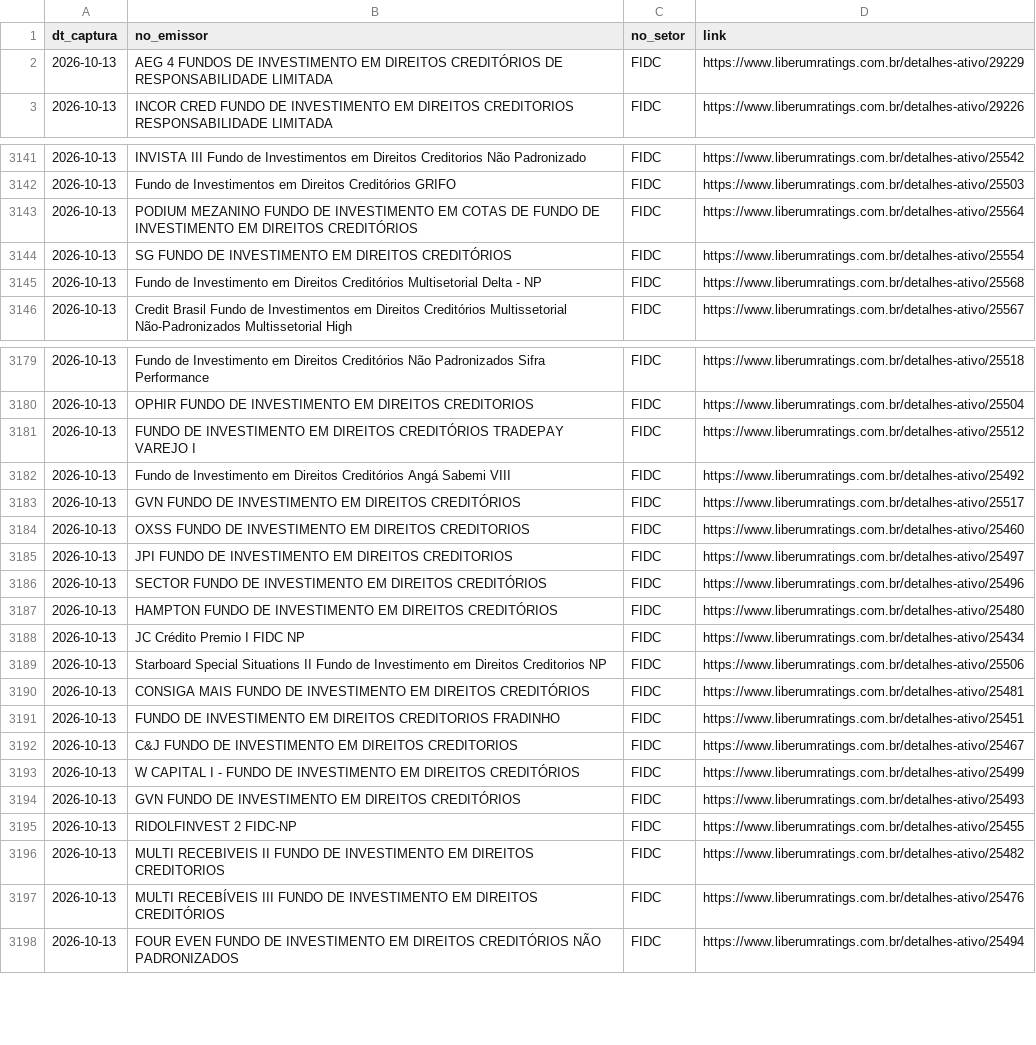
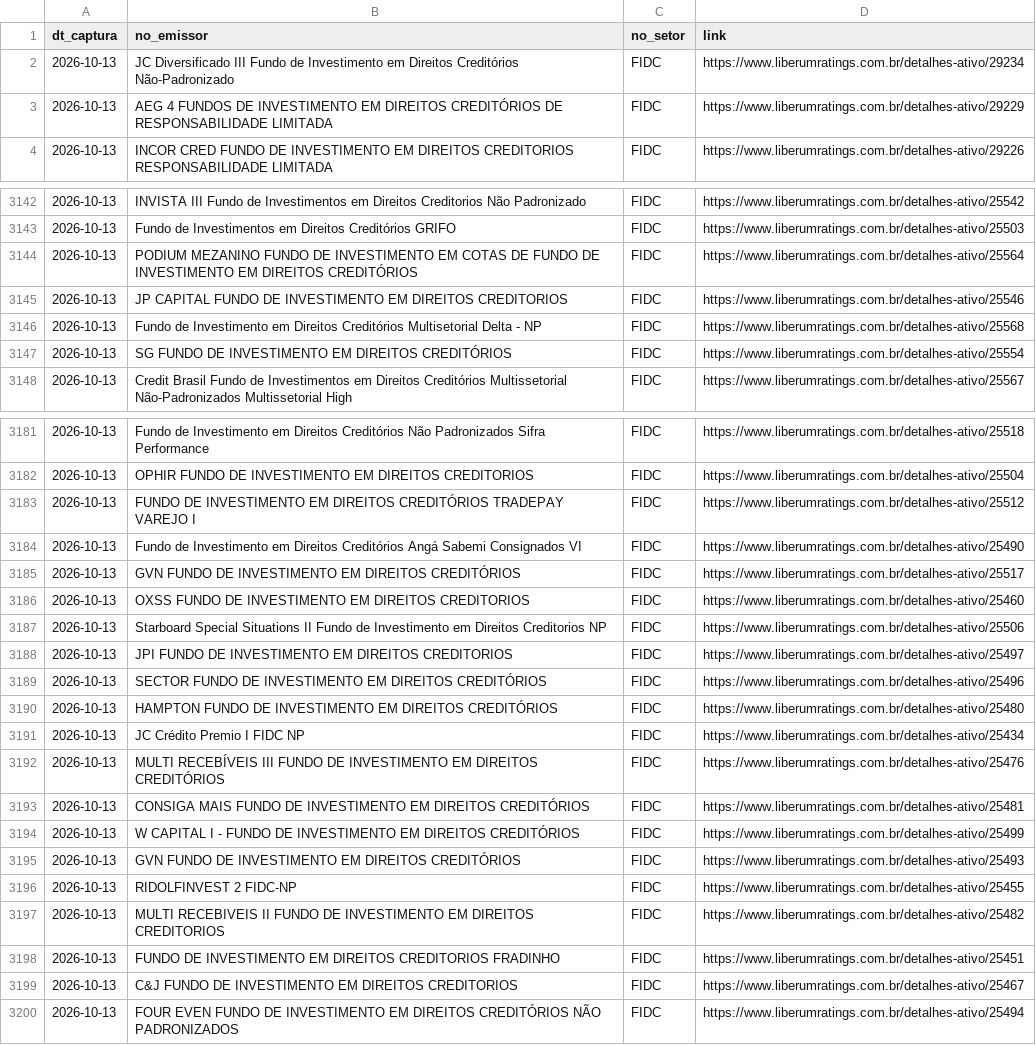
Before and after one commit to PulseDataLabs/PulseRatingsBrasil, a CSV file: data/liberum_emissores.csv, drawn as a sheet; only a part is shown, gaps mark what is left out; the diff covers the shown part only.

```diff
--- a/data/liberum_emissores.csv
+++ b/data/liberum_emissores.csv
@@ -1,2 +1,3 @@
 dt_captura,no_emissor,no_setor,link
+2026-10-13,JC Diversificado III Fundo de Investimento em Direitos Creditórios Não-Padronizado,FIDC,https://www.liberumratings.com.br/detalhes-ativo/29234
 2026-10-13,AEG 4 FUNDOS DE INVESTIMENTO EM DIREITOS CREDITÓRIOS DE RESPONSABILIDADE LIMITADA,FIDC,https://www.liberumratings.com.br/detalhes-ativo/29229
@@ -3143,4 +3144,5 @@ dt_captura,no_emissor,no_setor,link
 2026-10-13,PODIUM MEZANINO FUNDO DE INVESTIMENTO EM COTAS DE FUNDO DE INVESTIMENTO EM DIREITOS CREDITÓRIOS,FIDC,https://www.liberumratings.com.br/detalhes-ativo/25564
-2026-10-13,SG FUNDO DE INVESTIMENTO EM DIREITOS CREDITÓRIOS,FIDC,https://www.liberumratings.com.br/detalhes-ativo/25554
+2026-10-13,JP CAPITAL FUNDO DE INVESTIMENTO EM DIREITOS CREDITORIOS,FIDC,https://www.liberumratings.com.br/detalhes-ativo/25546
 2026-10-13,Fundo de Investimento em Direitos Creditórios Multisetorial Delta - NP,FIDC,https://www.liberumratings.com.br/detalhes-ativo/25568
+2026-10-13,SG FUNDO DE INVESTIMENTO EM DIREITOS CREDITÓRIOS,FIDC,https://www.liberumratings.com.br/detalhes-ativo/25554
 2026-10-13,Credit Brasil Fundo de Investimentos em Direitos Creditórios Multissetorial Não-Padronizados Multissetorial High,FIDC,https://www.liberumratings.com.br/detalhes-ativo/25567
@@ -3181,5 +3183,6 @@ dt_captura,no_emissor,no_setor,link
 2026-10-13,FUNDO DE INVESTIMENTO EM DIREITOS CREDITÓRIOS TRADEPAY VAREJO I,FIDC,https://www.liberumratings.com.br/detalhes-ativo/25512
-2026-10-13,Fundo de Investimento em Direitos Creditórios Angá Sabemi VIII,FIDC,https://www.liberumratings.com.br/detalhes-ativo/25492
+2026-10-13,Fundo de Investimento em Direitos Creditórios Angá Sabemi Consignados VI,FIDC,https://www.liberumratings.com.br/detalhes-ativo/25490
 2026-10-13,GVN FUNDO DE INVESTIMENTO EM DIREITOS CREDITÓRIOS,FIDC,https://www.liberumratings.com.br/detalhes-ativo/25517
 2026-10-13,OXSS FUNDO DE INVESTIMENTO EM DIREITOS CREDITORIOS,FIDC,https://www.liberumratings.com.br/detalhes-ativo/25460
+2026-10-13,Starboard Special Situations II Fundo de Investimento em Direitos Creditorios NP,FIDC,https://www.liberumratings.com.br/detalhes-ativo/25506
 2026-10-13,JPI FUNDO DE INVESTIMENTO EM DIREITOS CREDITORIOS,FIDC,https://www.liberumratings.com.br/detalhes-ativo/25497
@@ -3188,6 +3191,4 @@ dt_captura,no_emissor,no_setor,link
 2026-10-13,JC Crédito Premio I FIDC NP,FIDC,https://www.liberumratings.com.br/detalhes-ativo/25434
-2026-10-13,Starboard Special Situations II Fundo de Investimento em Direitos Creditorios NP,FIDC,https://www.liberumratings.com.br/detalhes-ativo/25506
+2026-10-13,MULTI RECEBÍVEIS III FUNDO DE INVESTIMENTO EM DIREITOS CREDITÓRIOS,FIDC,https://www.liberumratings.com.br/detalhes-ativo/25476
 2026-10-13,CONSIGA MAIS FUNDO DE INVESTIMENTO EM DIREITOS CREDITÓRIOS,FIDC,https://www.liberumratings.com.br/detalhes-ativo/25481
-2026-10-13,FUNDO DE INVESTIMENTO EM DIREITOS CREDITORIOS FRADINHO,FIDC,https://www.liberumratings.com.br/detalhes-ativo/25451
-2026-10-13,C&J FUNDO DE INVESTIMENTO EM DIREITOS CREDITORIOS,FIDC,https://www.liberumratings.com.br/detalhes-ativo/25467
 2026-10-13,W CAPITAL I - FUNDO DE INVESTIMENTO EM DIREITOS CREDITÓRIOS,FIDC,https://www.liberumratings.com.br/detalhes-ativo/25499
@@ -3196,3 +3197,4 @@ dt_captura,no_emissor,no_setor,link
 2026-10-13,MULTI RECEBIVEIS II FUNDO DE INVESTIMENTO EM DIREITOS CREDITORIOS,FIDC,https://www.liberumratings.com.br/detalhes-ativo/25482
-2026-10-13,MULTI RECEBÍVEIS III FUNDO DE INVESTIMENTO EM DIREITOS CREDITÓRIOS,FIDC,https://www.liberumratings.com.br/detalhes-ativo/25476
+2026-10-13,FUNDO DE INVESTIMENTO EM DIREITOS CREDITORIOS FRADINHO,FIDC,https://www.liberumratings.com.br/detalhes-ativo/25451
+2026-10-13,C&J FUNDO DE INVESTIMENTO EM DIREITOS CREDITORIOS,FIDC,https://www.liberumratings.com.br/detalhes-ativo/25467
 2026-10-13,FOUR EVEN FUNDO DE INVESTIMENTO EM DIREITOS CREDITÓRIOS NÃO PADRONIZADOS,FIDC,https://www.liberumratings.com.br/detalhes-ativo/25494
```
Also changed, not shown: 17 added rows, 2 removed rows, 22 moved rows and 14 edited cells elsewhere in this file, data/austin_ratings.csv, data/emissores_consolidado.csv, 16 other files.
